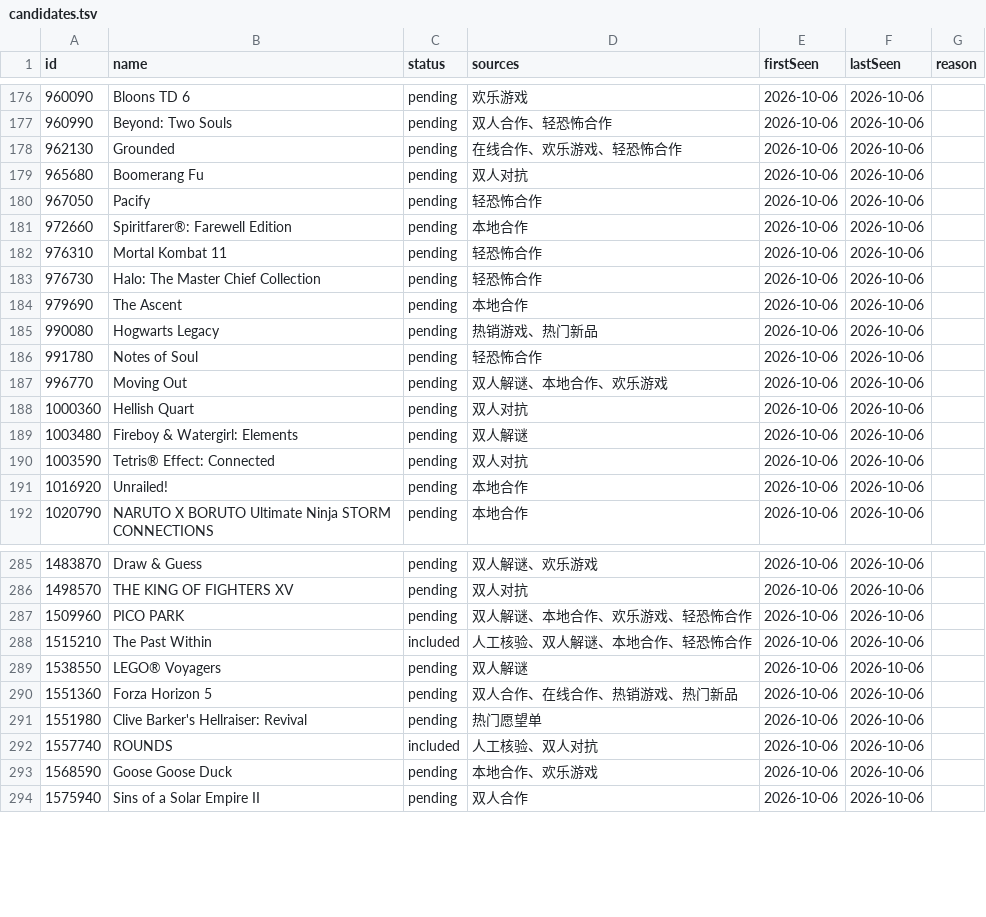
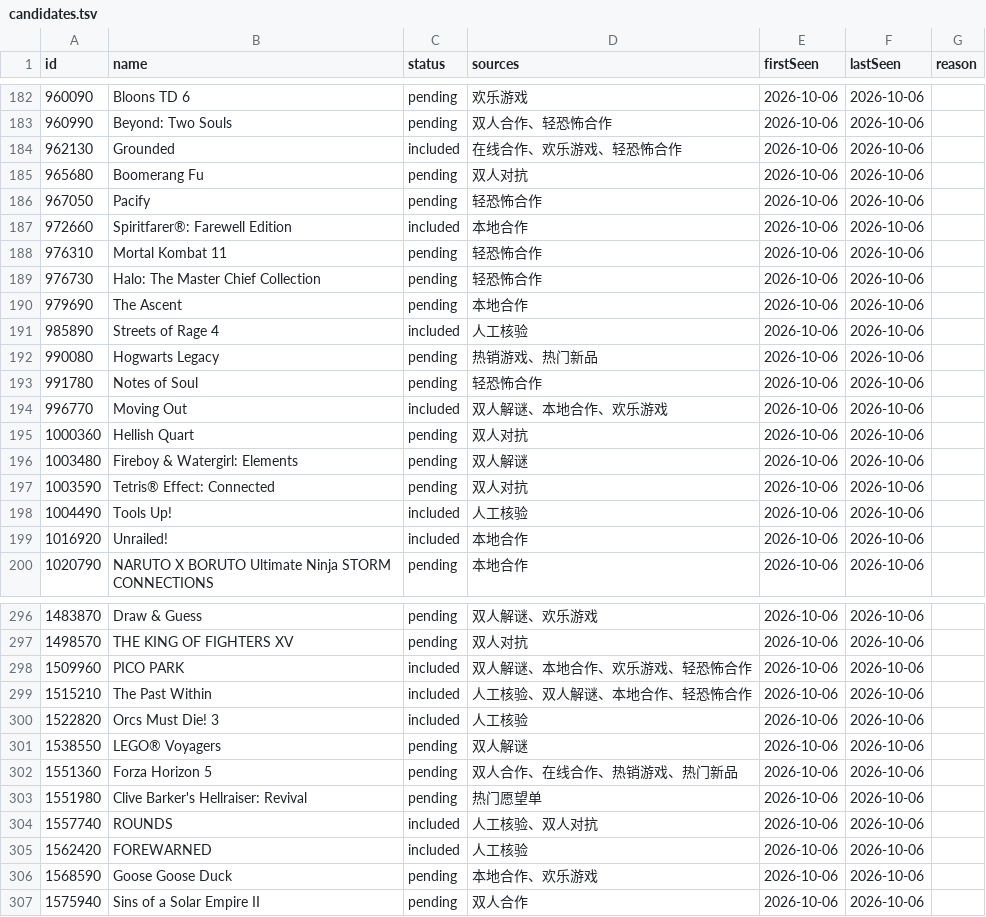
Before and after one commit to ewiro/duo-games, a TSV file: data/candidates.tsv, drawn as a sheet; only a part is shown, gaps mark what is left out; the diff covers the shown part only.

```diff
--- a/data/candidates.tsv
+++ b/data/candidates.tsv
@@ -177,6 +183,6 @@ id	name	status	sources	firstSeen	lastSeen	reason
 960990	Beyond: Two Souls	pending	双人合作、轻恐怖合作	2026-10-06	2026-10-06	
-962130	Grounded	pending	在线合作、欢乐游戏、轻恐怖合作	2026-10-06	2026-10-06	
+962130	Grounded	included	在线合作、欢乐游戏、轻恐怖合作	2026-10-06	2026-10-06	
 965680	Boomerang Fu	pending	双人对抗	2026-10-06	2026-10-06	
 967050	Pacify	pending	轻恐怖合作	2026-10-06	2026-10-06	
-972660	Spiritfarer®: Farewell Edition	pending	本地合作	2026-10-06	2026-10-06	
+972660	Spiritfarer®: Farewell Edition	included	本地合作	2026-10-06	2026-10-06	
 976310	Mortal Kombat 11	pending	轻恐怖合作	2026-10-06	2026-10-06	
@@ -184,5 +190,6 @@ id	name	status	sources	firstSeen	lastSeen	reason
 979690	The Ascent	pending	本地合作	2026-10-06	2026-10-06	
+985890	Streets of Rage 4	included	人工核验	2026-10-06	2026-10-06	
 990080	Hogwarts Legacy	pending	热销游戏、热门新品	2026-10-06	2026-10-06	
 991780	Notes of Soul	pending	轻恐怖合作	2026-10-06	2026-10-06	
-996770	Moving Out	pending	双人解谜、本地合作、欢乐游戏	2026-10-06	2026-10-06	
+996770	Moving Out	included	双人解谜、本地合作、欢乐游戏	2026-10-06	2026-10-06	
 1000360	Hellish Quart	pending	双人对抗	2026-10-06	2026-10-06	
@@ -190,3 +197,4 @@ id	name	status	sources	firstSeen	lastSeen	reason
 1003590	Tetris® Effect: Connected	pending	双人对抗	2026-10-06	2026-10-06	
-1016920	Unrailed!	pending	本地合作	2026-10-06	2026-10-06	
+1004490	Tools Up!	included	人工核验	2026-10-06	2026-10-06	
+1016920	Unrailed!	included	本地合作	2026-10-06	2026-10-06	
 1020790	NARUTO X BORUTO Ultimate Ninja STORM CONNECTIONS	pending	本地合作	2026-10-06	2026-10-06	
@@ -286,4 +297,5 @@ id	name	status	sources	firstSeen	lastSeen	reason
 1498570	THE KING OF FIGHTERS XV	pending	双人对抗	2026-10-06	2026-10-06	
-1509960	PICO PARK	pending	双人解谜、本地合作、欢乐游戏、轻恐怖合作	2026-10-06	2026-10-06	
+1509960	PICO PARK	included	双人解谜、本地合作、欢乐游戏、轻恐怖合作	2026-10-06	2026-10-06	
 1515210	The Past Within	included	人工核验、双人解谜、本地合作、轻恐怖合作	2026-10-06	2026-10-06	
+1522820	Orcs Must Die! 3	included	人工核验	2026-10-06	2026-10-06	
 1538550	LEGO® Voyagers	pending	双人解谜	2026-10-06	2026-10-06	
@@ -292,2 +304,3 @@ id	name	status	sources	firstSeen	lastSeen	reason
 1557740	ROUNDS	included	人工核验、双人对抗	2026-10-06	2026-10-06	
+1562420	FOREWARNED	included	人工核验	2026-10-06	2026-10-06	
 1568590	Goose Goose Duck	pending	本地合作、欢乐游戏	2026-10-06	2026-10-06	
```
Also changed, not shown: 13 added rows and 48 edited cells elsewhere in this file, 6 other files.
